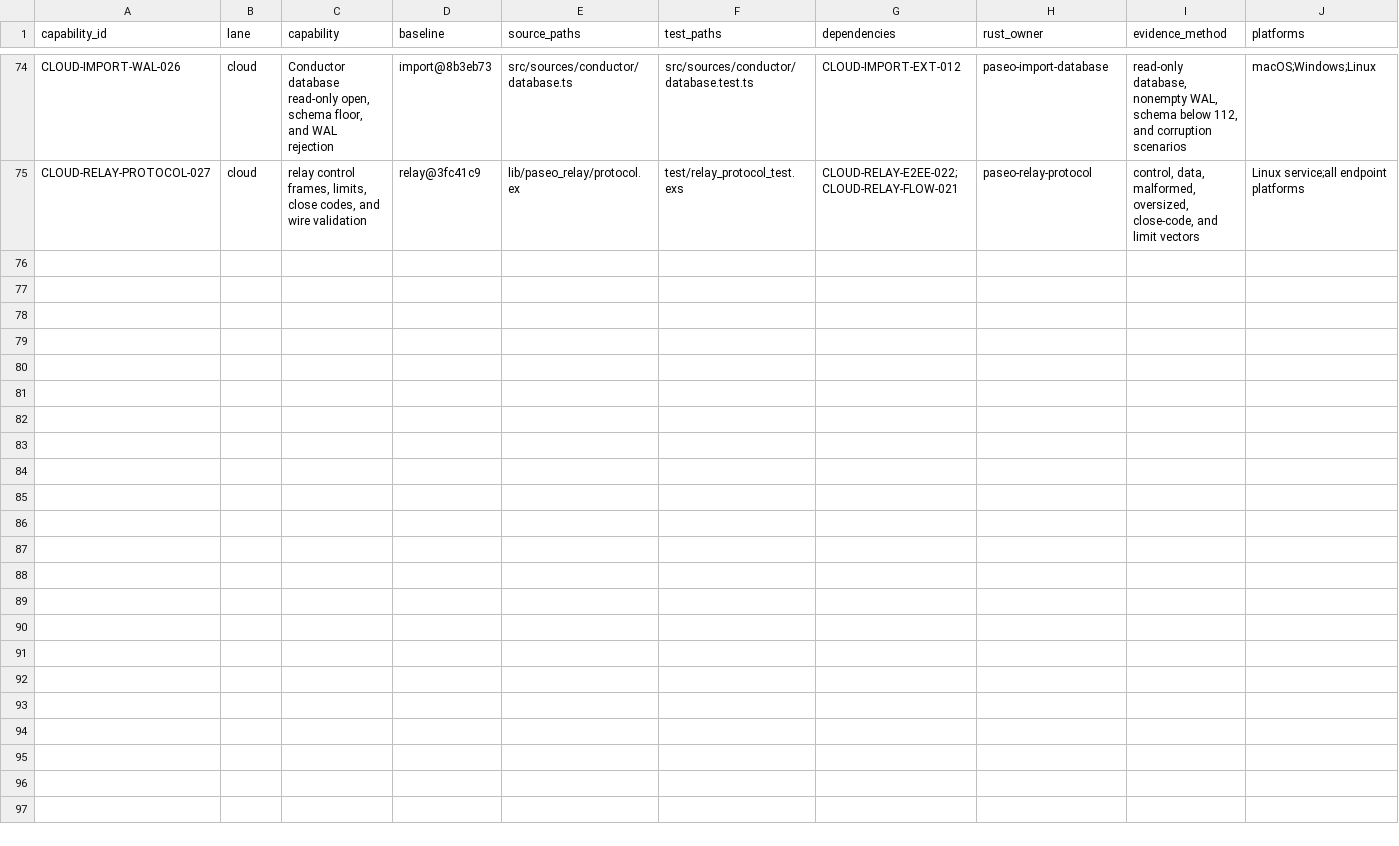
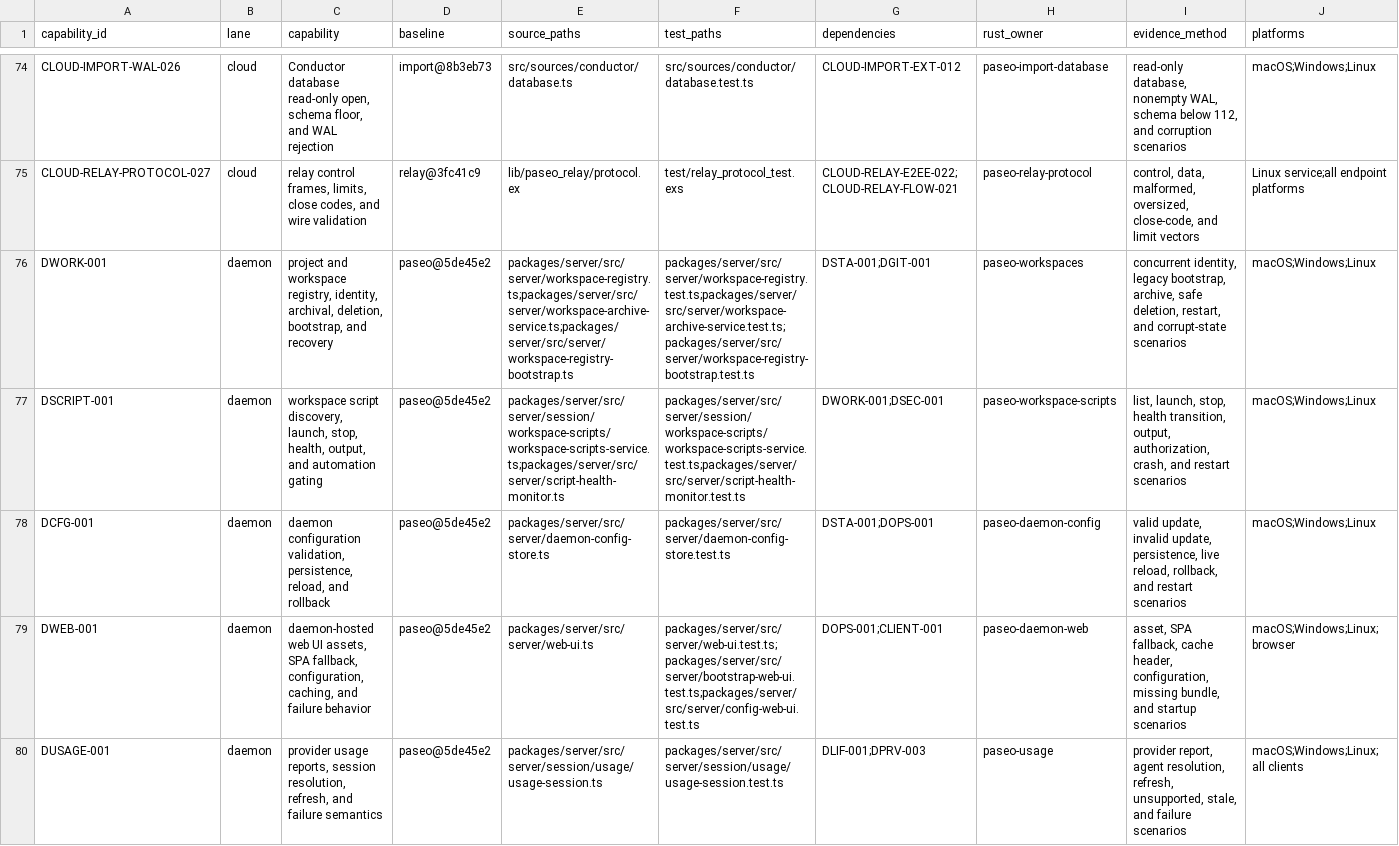
Before and after one commit to stevengonsalvez/spocky-rust, a CSV file: porting/capability-matrix.csv, drawn as a sheet; only a part is shown, gaps mark what is left out; rows hold the shown columns only; the diff covers the shown part only; the diff names each change by its address in the sheet, - before the commit and + after, or states it on an @@ line.

```diff
--- a/porting/capability-matrix.csv
+++ b/porting/capability-matrix.csv
+row 76: DWORK-001 | daemon | project and workspace registry, identity, archival, deletion, bootstrap, and recovery | paseo@5de45e2 | packages/server/src/server/workspace-registry.ts;packages/server/src/server/workspace-archive-service.ts;packages/server/src/server/workspace-registry-bootstrap.ts | packages/server/src/server/workspace-registry.test.ts;packages/server/src/server/workspace-archive-service.test.ts;packages/server/src/server/workspace-registry-bootstrap.test.ts | DSTA-001;DGIT-001 | paseo-workspaces | concurrent identity, legacy bootstrap, archive, safe deletion, restart, and corrupt-state scenarios | macOS;Windows;Linux
+row 77: DSCRIPT-001 | daemon | workspace script discovery, launch, stop, health, output, and automation gating | paseo@5de45e2 | packages/server/src/server/session/workspace-scripts/workspace-scripts-service.ts;packages/server/src/server/script-health-monitor.ts | packages/server/src/server/session/workspace-scripts/workspace-scripts-service.test.ts;packages/server/src/server/script-health-monitor.test.ts | DWORK-001;DSEC-001 | paseo-workspace-scripts | list, launch, stop, health transition, output, authorization, crash, and restart scenarios | macOS;Windows;Linux
+row 78: DCFG-001 | daemon | daemon configuration validation, persistence, reload, and rollback | paseo@5de45e2 | packages/server/src/server/daemon-config-store.ts | packages/server/src/server/daemon-config-store.test.ts | DSTA-001;DOPS-001 | paseo-daemon-config | valid update, invalid update, persistence, live reload, rollback, and restart scenarios | macOS;Windows;Linux
+row 79: DWEB-001 | daemon | daemon-hosted web UI assets, SPA fallback, configuration, caching, and failure behavior | paseo@5de45e2 | packages/server/src/server/web-ui.ts | packages/server/src/server/web-ui.test.ts;packages/server/src/server/bootstrap-web-ui.test.ts;packages/server/src/server/config-web-ui.test.ts | DOPS-001;CLIENT-001 | paseo-daemon-web | asset, SPA fallback, cache header, configuration, missing bundle, and startup scenarios | macOS;Windows;Linux;browser
+row 80: DUSAGE-001 | daemon | provider usage reports, session resolution, refresh, and failure semantics | paseo@5de45e2 | packages/server/src/server/session/usage/usage-session.ts | packages/server/src/server/session/usage/usage-session.test.ts | DLIF-001;DPRV-003 | paseo-usage | provider report, agent resolution, refresh, unsupported, stale, and failure scenarios | macOS;Windows;Linux;all clients
```
Also changed, not shown: 4 added rows elsewhere in this file, 6 other files.
